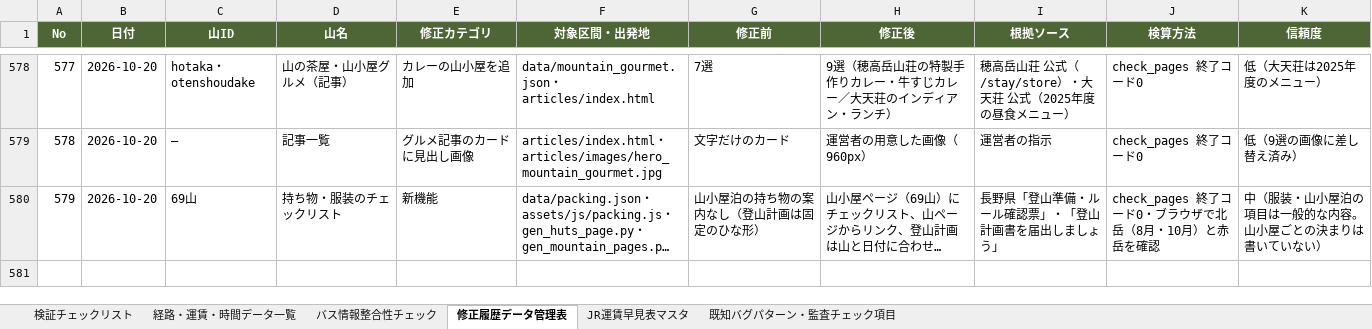
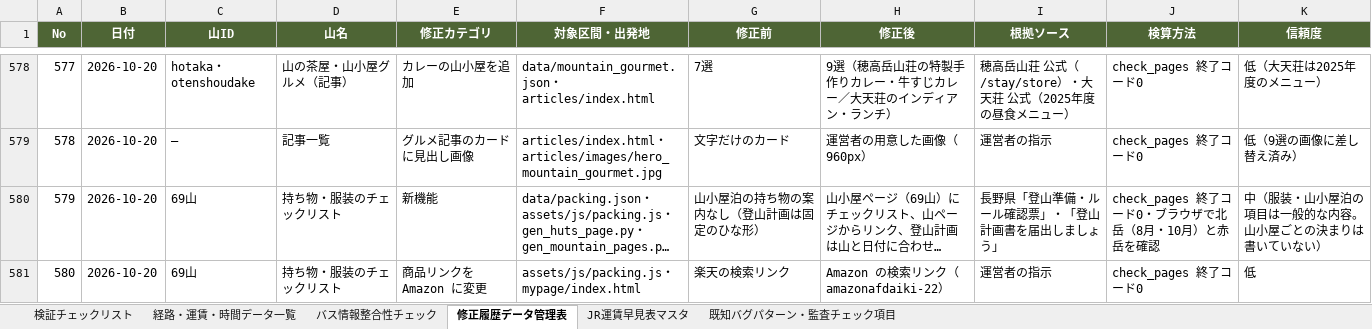
Before and after one commit to daiki96tabletennis-glitch/tozan-navi, an Excel workbook: yamatch_kensho_kanri (3).xlsx, sheet 修正履歴データ管理表, drawn as a sheet; only a part is shown, gaps mark what is left out; long unchanged cells end in …; values as stored, in another font and other column widths than the file's, no borders; the diff names each change by its address in the sheet, - before the commit and + after, or states it on an @@ line.

```diff
--- a/yamatch_kensho_kanri (3).xlsx (sheet 修正履歴データ管理表)
+++ b/yamatch_kensho_kanri (3).xlsx (sheet 修正履歴データ管理表)
+row 581: 580 | 2026-10-20 | 69山 | 持ち物・服装のチェックリスト | 商品リンクを Amazon に変更 | assets/js/packing.js・mypage/index.html | 楽天の検索リンク | Amazon の検索リンク（amazonafdaiki-22） | 運営者の指示 | check_pages 終了コード0 | 低
```
Also changed, not shown: 4 other files.
